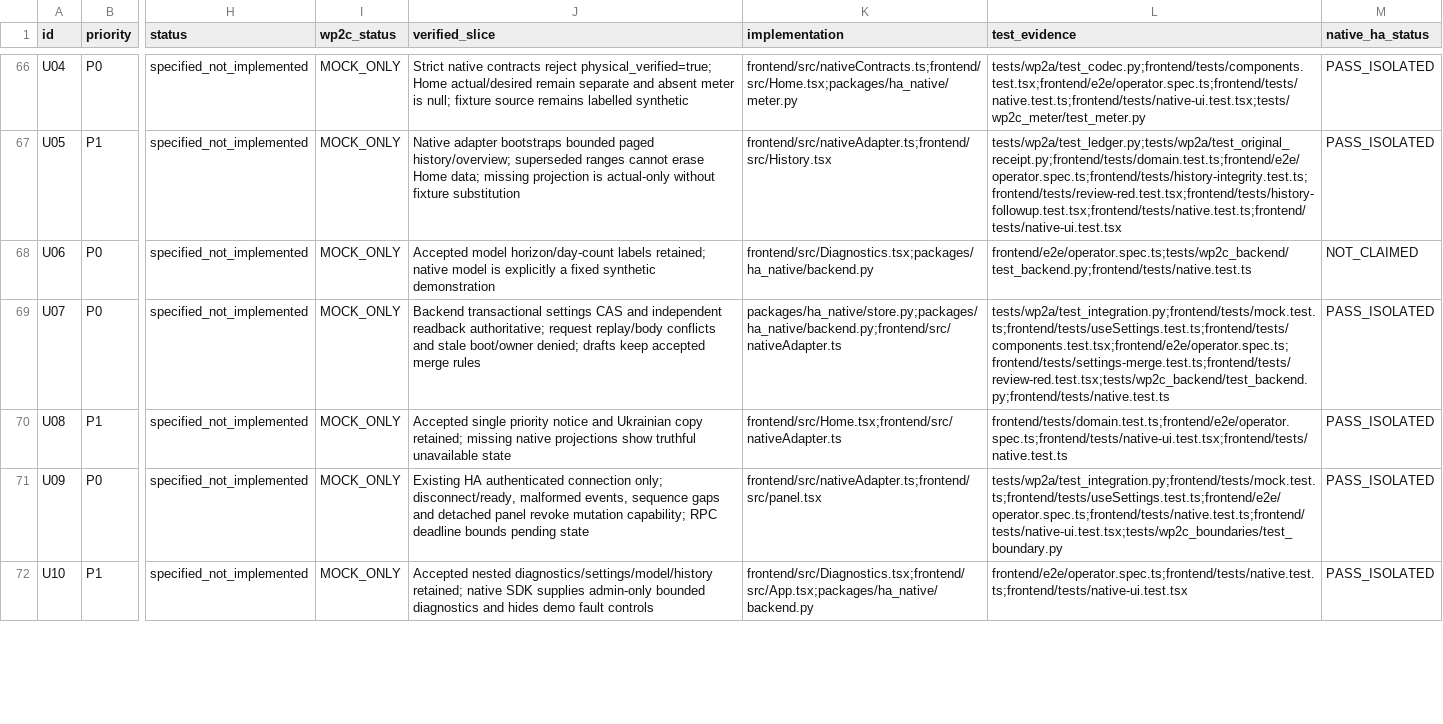
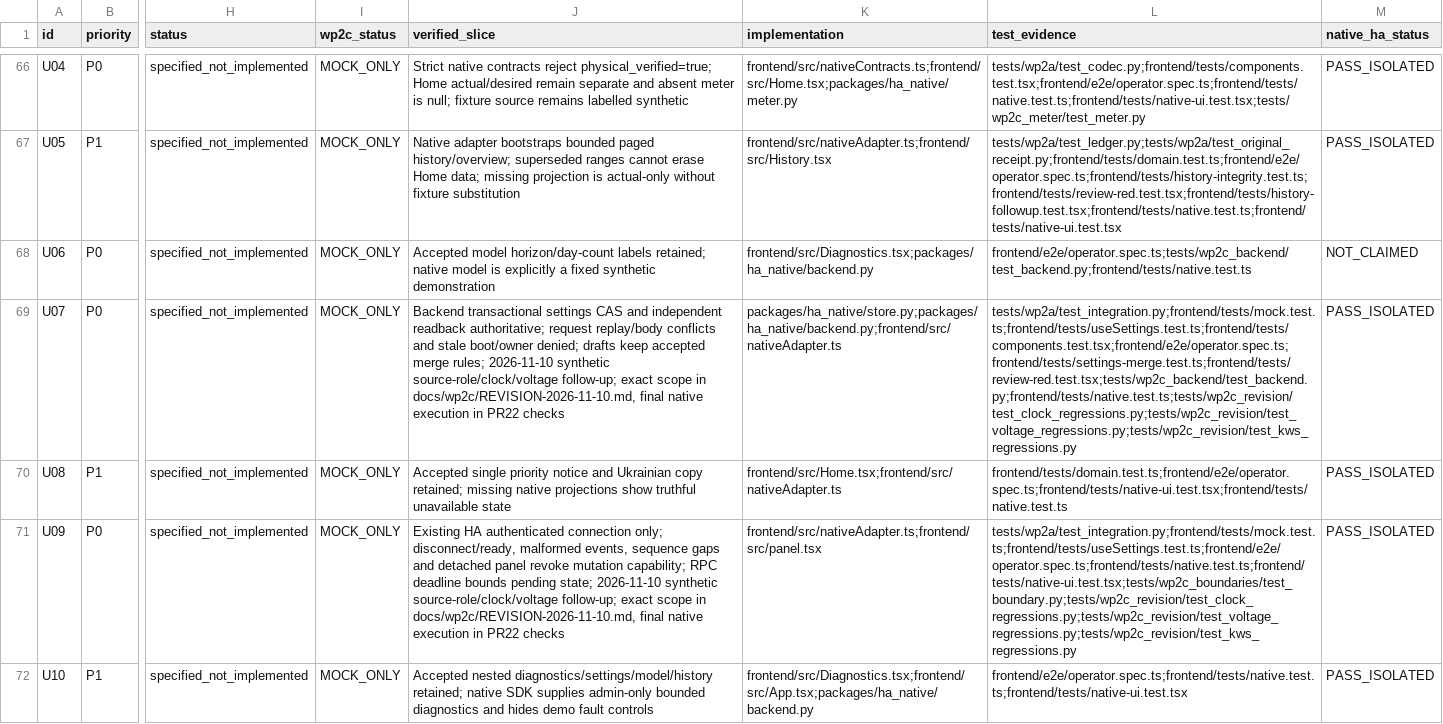
Before and after one commit to dragonidf/ha-heating-2, a CSV file: docs/wp2c/requirements-coverage.csv, drawn as a sheet; only a part is shown, gaps mark what is left out; the diff covers the shown part only; the diff names each change by its address in the sheet, - before the commit and + after, or states it on an @@ line.

Commit message:
Complete WP2C KWS voltage and advancing-time safeguards with STOP recovery regression

```diff
--- a/docs/wp2c/requirements-coverage.csv
+++ b/docs/wp2c/requirements-coverage.csv
-J69 (verified_slice): …accepted merge rules
+J69 (verified_slice): …accepted merge rules; 2026-11-10 synthetic source-role/clock/voltage follow-up; exact scope in docs/wp2c/REVISION-2026-11-10.md, final native execution in PR22 checks
-L69 (test_evidence): tests/wp2a/test_integration.py;frontend/tests/mock.test.ts;frontend/tests/useSettings.test.ts;frontend/tests/components.test.tsx;frontend/e2e/operator.spec.ts;frontend/tests/settings-merge.test.ts;frontend/tests/review-red.test.tsx;tests/wp2c_backend/test_backend.py;frontend/tests/native.test.ts
+L69 (test_evidence): tests/wp2a/test_integration.py;frontend/tests/mock.test.ts;frontend/tests/useSettings.test.ts;frontend/tests/components.test.tsx;frontend/e2e/operator.spec.ts;frontend/tests/settings-merge.test.ts;frontend/tests/review-red.test.tsx;tests/wp2c_backend/test_backend.py;frontend/tests/native.test.ts;tests/wp2c_revision/test_clock_regressions.py;tests/wp2c_revision/test_voltage_regressions.py;tests/wp2c_revision/test_kws_regressions.py
-J71 (verified_slice): …bounds pending state
+J71 (verified_slice): …bounds pending state; 2026-11-10 synthetic source-role/clock/voltage follow-up; exact scope in docs/wp2c/REVISION-2026-11-10.md, final native execution in PR22 checks
-L71 (test_evidence): tests/wp2a/test_integration.py;frontend/tests/mock.test.ts;frontend/tests/useSettings.test.ts;frontend/e2e/operator.spec.ts;frontend/tests/native.test.ts;frontend/tests/native-ui.test.tsx;tests/wp2c_boundaries/test_boundary.py
+L71 (test_evidence): tests/wp2a/test_integration.py;frontend/tests/mock.test.ts;frontend/tests/useSettings.test.ts;frontend/e2e/operator.spec.ts;frontend/tests/native.test.ts;frontend/tests/native-ui.test.tsx;tests/wp2c_boundaries/test_boundary.py;tests/wp2c_revision/test_clock_regressions.py;tests/wp2c_revision/test_voltage_regressions.py;tests/wp2c_revision/test_kws_regressions.py
```
Also changed, not shown: 12 edited cells elsewhere in this file, 40 other files.
